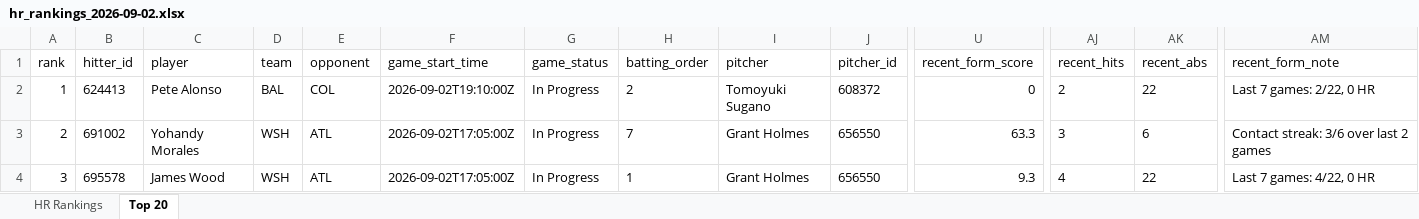
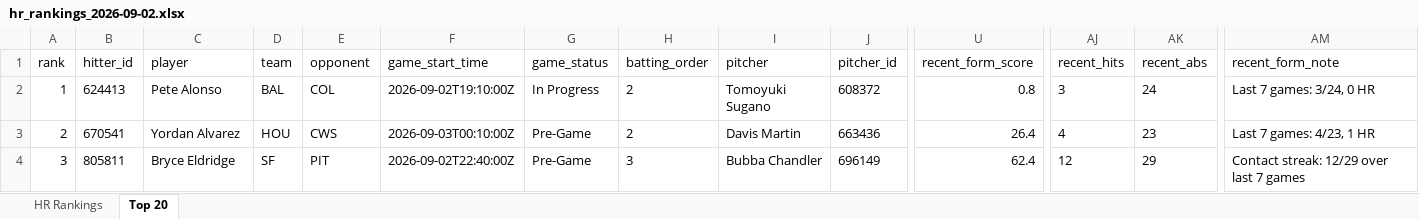
Before and after one commit to etbell28/ghost-analytics, an Excel workbook: outputs/daily/hr_rankings_2026-09-02.xlsx, sheet Top 20, drawn as a sheet; only a part is shown, gaps mark what is left out; values as stored, in another font and other column widths than the file's, no borders; the diff covers the shown part only; the diff names each change by its address in the sheet, - before the commit and + after, or states it on an @@ line.

```diff
--- a/outputs/daily/hr_rankings_2026-09-02.xlsx (sheet Top 20)
+++ b/outputs/daily/hr_rankings_2026-09-02.xlsx (sheet Top 20)
-U2 (recent_form_score): 0
+U2 (recent_form_score): 0.8
-AJ2 (recent_hits): 2
+AJ2 (recent_hits): 3
-AK2 (recent_abs): 22
+AK2 (recent_abs): 24
-AM2 (recent_form_note): Last 7 games: 2/22, 0 HR
+AM2 (recent_form_note): Last 7 games: 3/24, 0 HR
-B3 (hitter_id): 691002
+B3 (hitter_id): 670541
-C3 (player): Yohandy Morales
+C3 (player): Yordan Alvarez
-D3 (team): WSH
+D3 (team): HOU
-E3 (opponent): ATL
+E3 (opponent): CWS
-F3 (game_start_time): 2026-09-02T17:05:00Z
+F3 (game_start_time): 2026-09-03T00:10:00Z
-G3:G4 (game_status): In Progress
+G3:G4 (game_status): Pre-Game
-H3 (batting_order): 7
+H3 (batting_order): 2
-I3 (pitcher): Grant Holmes
+I3 (pitcher): Davis Martin
-J3 (pitcher_id): 656550
+J3 (pitcher_id): 663436
-U3 (recent_form_score): 63.3
+U3 (recent_form_score): 26.4
-AJ3 (recent_hits): 3
+AJ3 (recent_hits): 4
-AK3 (recent_abs): 6
+AK3 (recent_abs): 23
-AM3 (recent_form_note): Contact streak: 3/6 over last 2 games
+AM3 (recent_form_note): Last 7 games: 4/23, 1 HR
-B4 (hitter_id): 695578
+B4 (hitter_id): 805811
-C4 (player): James Wood
+C4 (player): Bryce Eldridge
-D4 (team): WSH
+D4 (team): SF
-E4 (opponent): ATL
+E4 (opponent): PIT
-F4 (game_start_time): 2026-09-02T17:05:00Z
+F4 (game_start_time): 2026-09-02T22:40:00Z
-H4 (batting_order): 1
+H4 (batting_order): 3
-I4 (pitcher): Grant Holmes
+I4 (pitcher): Bubba Chandler
-J4 (pitcher_id): 656550
+J4 (pitcher_id): 696149
-U4 (recent_form_score): 9.3
+U4 (recent_form_score): 62.4
-AJ4 (recent_hits): 4
+AJ4 (recent_hits): 12
-AK4 (recent_abs): 22
+AK4 (recent_abs): 29
-AM4 (recent_form_note): Last 7 games: 4/22, 0 HR
+AM4 (recent_form_note): Contact streak: 12/29 over last 7 games
```
Also changed, not shown: 883 edited cells elsewhere in this sheet, sheet HR Rankings, outputs/hr_rankings.xlsx, 8 other files.
